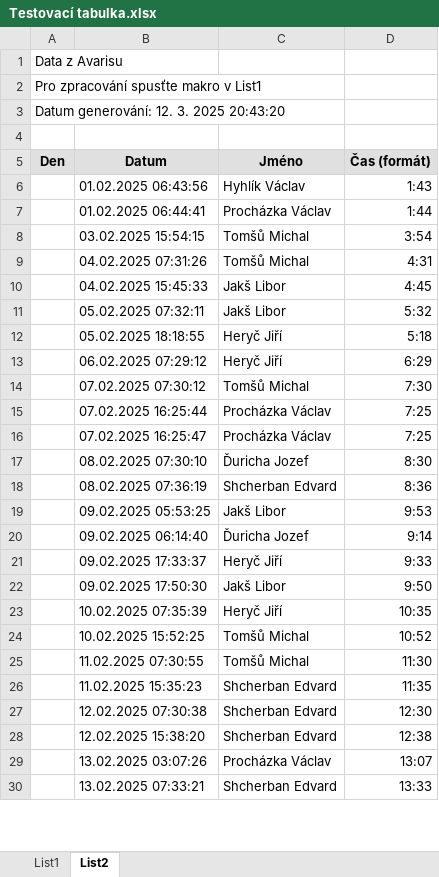
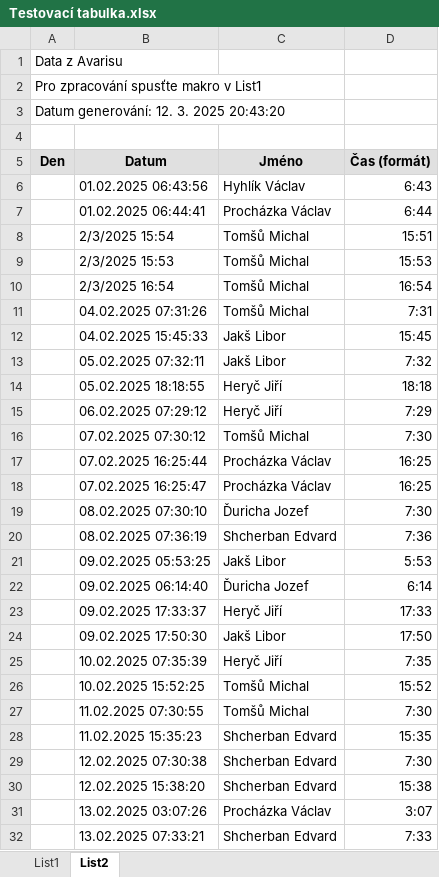
Before and after one commit to ZemanJakub/AG-Management, an Excel workbook: public/testsource/Testovací tabulka.xlsx, sheet List2, drawn as a sheet; only a part is shown; values as stored, in another font and other column widths than the file's, no borders; addresses are those after the commit; the diff covers the shown part only; the diff names each change by its address in the sheet, - before the commit and + after, or states it on an @@ line.

```diff
--- a/public/testsource/Testovací tabulka.xlsx (sheet List2)
+++ b/public/testsource/Testovací tabulka.xlsx (sheet List2)
-D6 (Čas (formát)): 1:43
+D6 (Čas (formát)): 6:43
-D7 (Čas (formát)): 1:44
+D7 (Čas (formát)): 6:44
+row 8:  | 2/3/2025 15:54 | Tomšů Michal | 15:51
-B9 (Datum): 03.02.2025 15:54:15
+B9 (Datum): 2/3/2025 15:53
-D9 (Čas (formát)): 3:54
+D9 (Čas (formát)): 15:53
+row 10:  | 2/3/2025 16:54 | Tomšů Michal | 16:54
-D11 (Čas (formát)): 4:31
+D11 (Čas (formát)): 7:31
-D12 (Čas (formát)): 4:45
+D12 (Čas (formát)): 15:45
-D13 (Čas (formát)): 5:32
+D13 (Čas (formát)): 7:32
-D14 (Čas (formát)): 5:18
+D14 (Čas (formát)): 18:18
-D15 (Čas (formát)): 6:29
+D15 (Čas (formát)): 7:29
-D17:D18 (Čas (formát)): 7:25
+D17:D18 (Čas (formát)): 16:25
-D19 (Čas (formát)): 8:30
+D19 (Čas (formát)): 7:30
-D20 (Čas (formát)): 8:36
+D20 (Čas (formát)): 7:36
-D21 (Čas (formát)): 9:53
+D21 (Čas (formát)): 5:53
-D22 (Čas (formát)): 9:14
+D22 (Čas (formát)): 6:14
-D23 (Čas (formát)): 9:33
+D23 (Čas (formát)): 17:33
-D24 (Čas (formát)): 9:50
+D24 (Čas (formát)): 17:50
-D25 (Čas (formát)): 10:35
+D25 (Čas (formát)): 7:35
-D26 (Čas (formát)): 10:52
+D26 (Čas (formát)): 15:52
-D27 (Čas (formát)): 11:30
+D27 (Čas (formát)): 7:30
-D28 (Čas (formát)): 11:35
+D28 (Čas (formát)): 15:35
-D29 (Čas (formát)): 12:30
+D29 (Čas (formát)): 7:30
-D30 (Čas (formát)): 12:38
+D30 (Čas (formát)): 15:38
-D31 (Čas (formát)): 13:07
+D31 (Čas (formát)): 3:07
-D32 (Čas (formát)): 13:33
+D32 (Čas (formát)): 7:33
```
Also changed, not shown: 22 added rows and 16 edited cells elsewhere in this sheet, 54 other files.
